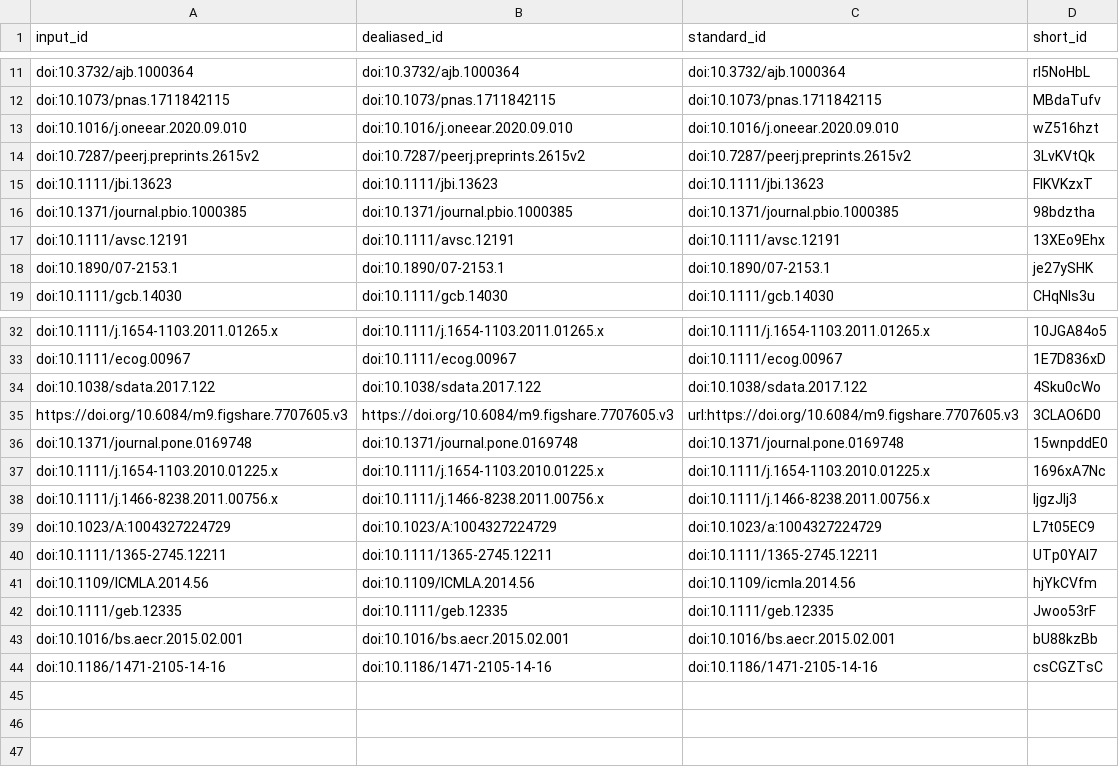
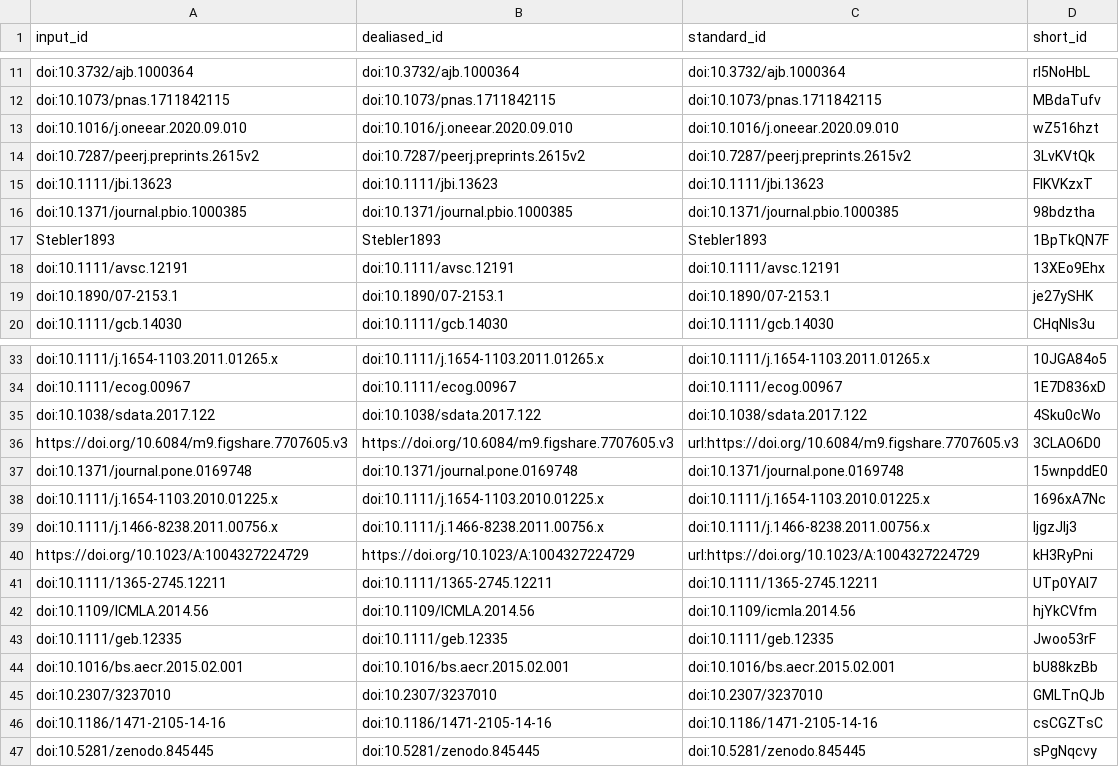
Before and after one commit to fmsabatini/sPlotOpen_Manuscript, a TSV file: citations.tsv, drawn as a sheet; only a part is shown, gaps mark what is left out; removed rows and columns are numbered as before the commit, all else as after; the diff names each change by its address in the sheet, - before the commit and + after, or states it on an @@ line.

Commit message:
Final edits after HB Pull requests [ci skip]
This build is based on
https://github.com/fmsabatini/sPlotOpen_Manuscript/commit/e9a73148dd38f4c2f20d1d3d971b54325bbdcd4b.

This commit was created by the following CI build and job:
https://github.com/fmsabatini/sPlotOpen_Manuscript/commit/e9a73148dd38f4c2f20d1d3d971b54325bbdcd4b/checks
https://github.com/fmsabatini/sPlotOpen_Manuscript/runs/317704482

```diff
--- a/citations.tsv
+++ b/citations.tsv
+row 17: Stebler1893 | Stebler1893 | Stebler1893 | 1BpTkQN7F
-row 39: doi:10.1023/A:1004327224729 | doi:10.1023/A:1004327224729 | doi:10.1023/a:1004327224729 | L7t05EC9
+row 40: https://doi.org/10.1023/A:1004327224729 | https://doi.org/10.1023/A:1004327224729 | url:https://doi.org/10.1023/A:1004327224729 | kH3RyPni
+row 45: doi:10.2307/3237010 | doi:10.2307/3237010 | doi:10.2307/3237010 | GMLTnQJb
+row 47: doi:10.5281/zenodo.845445 | doi:10.5281/zenodo.845445 | doi:10.5281/zenodo.845445 | sPgNqcvy
```
Also changed, not shown: 7 other files.
